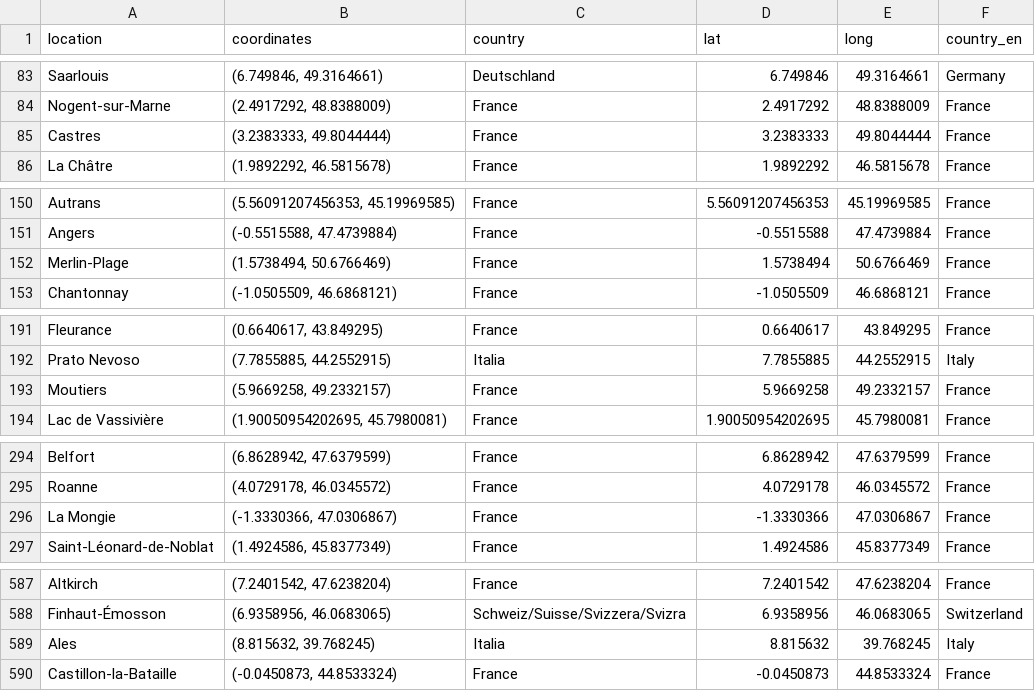
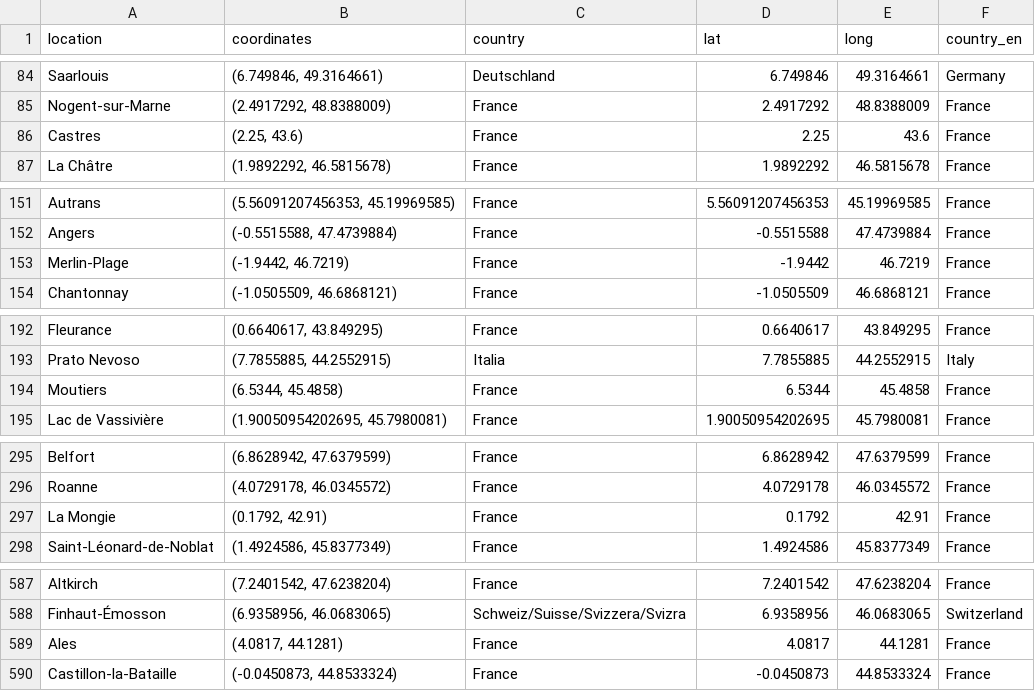
Before and after one commit to nana0211/datavis-project-2022-datawiz, a CSV file: data/locations.csv, drawn as a sheet; only a part is shown, gaps mark what is left out; the diff covers the shown part only.

```diff
--- a/data/locations.csv
+++ b/data/locations.csv
@@ -84,3 +85,3 @@ Saarlouis,"(6.749846, 49.3164661)",Deutschland,6.749846,49.3164661,Germany
 Nogent-sur-Marne,"(2.4917292, 48.8388009)",France,2.4917292,48.8388009,France
-Castres,"(3.2383333, 49.8044444)",France,3.2383333,49.8044444,France
+Castres,"(2.25, 43.6)",France,2.25,43.6,France
 La Châtre,"(1.9892292, 46.5815678)",France,1.9892292,46.5815678,France
@@ -151,3 +152,3 @@ Autrans,"(5.56091207456353, 45.19969585)",France,5.56091207456353,45.19969585,Fr
 Angers,"(-0.5515588, 47.4739884)",France,-0.5515588,47.4739884,France
-Merlin-Plage,"(1.5738494, 50.6766469)",France,1.5738494,50.6766469,France
+Merlin-Plage,"(-1.9442, 46.7219)",France,-1.9442,46.7219,France
 Chantonnay,"(-1.0505509, 46.6868121)",France,-1.0505509,46.6868121,France
@@ -192,3 +193,3 @@ Fleurance,"(0.6640617, 43.849295)",France,0.6640617,43.849295,France
 Prato Nevoso,"(7.7855885, 44.2552915)",Italia,7.7855885,44.2552915,Italy
-Moutiers,"(5.9669258, 49.2332157)",France,5.9669258,49.2332157,France
+Moutiers,"(6.5344, 45.4858)",France,6.5344,45.4858,France
 Lac de Vassivière,"(1.90050954202695, 45.7980081)",France,1.90050954202695,45.7980081,France
@@ -295,3 +296,3 @@ Belfort,"(6.8628942, 47.6379599)",France,6.8628942,47.6379599,France
 Roanne,"(4.0729178, 46.0345572)",France,4.0729178,46.0345572,France
-La Mongie,"(-1.3330366, 47.0306867)",France,-1.3330366,47.0306867,France
+La Mongie,"(0.1792, 42.91)",France,0.1792,42.91,France
 Saint-Léonard-de-Noblat,"(1.4924586, 45.8377349)",France,1.4924586,45.8377349,France
@@ -588,3 +588,3 @@ Altkirch ,"(7.2401542, 47.6238204)",France,7.2401542,47.6238204,France
 Finhaut-Émosson,"(6.9358956, 46.0683065)",Schweiz/Suisse/Svizzera/Svizra,6.9358956,46.0683065,Switzerland
-Ales,"(8.815632, 39.768245)",Italia,8.815632,39.768245,Italy
+Ales,"(4.0817, 44.1281)",France,4.0817,44.1281,France
 Castillon-la-Bataille,"(-0.0450873, 44.8533324)",France,-0.0450873,44.8533324,France
```
Also changed, not shown: 1 added row, 2 removed rows and 48 edited cells elsewhere in this file, data/tdf_stages.csv.
